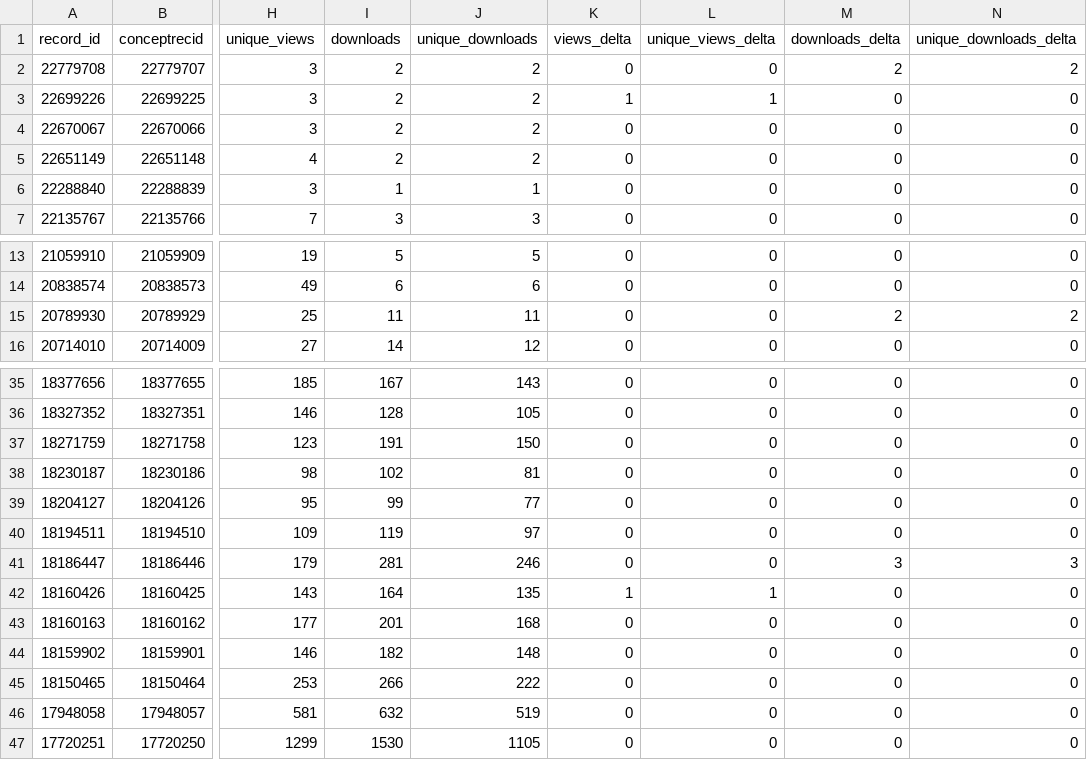
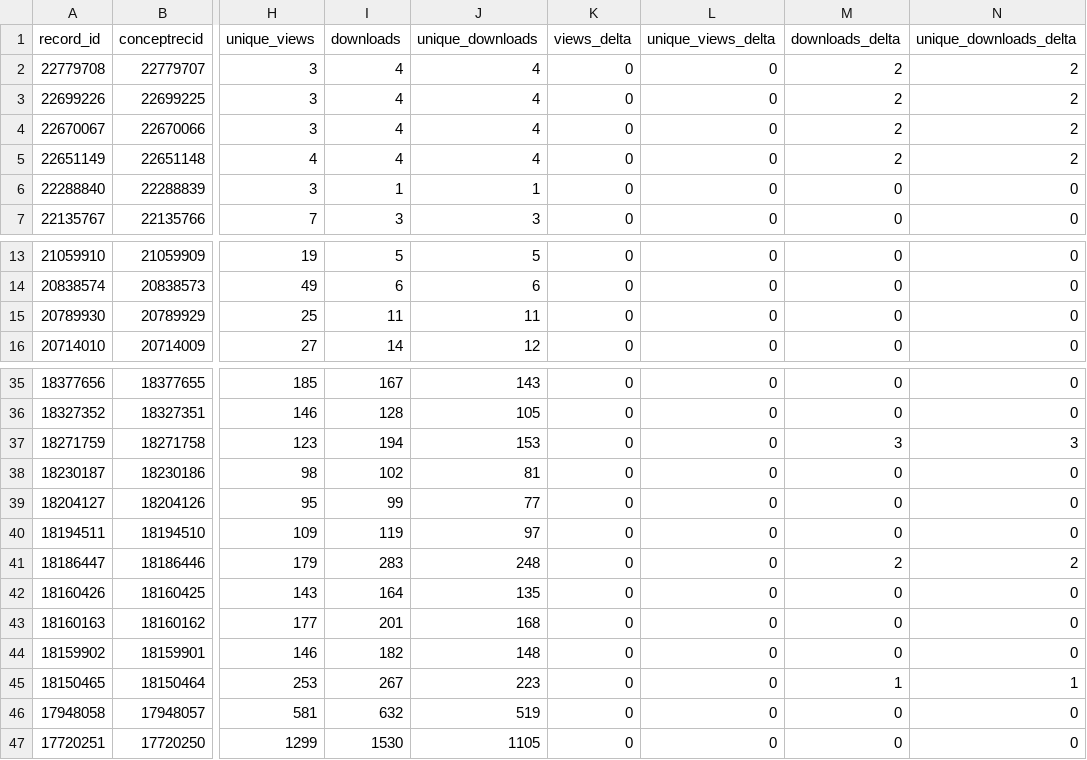
Before and after one commit to matsuoka-GPT/matsuoka-GPT.github.io, a CSV file: data/zenodo/zenodo_records.csv, drawn as a sheet; only a part is shown, gaps mark what is left out; the diff names each change by its address in the sheet, - before the commit and + after, or states it on an @@ line.

```diff
--- a/data/zenodo/zenodo_records.csv
+++ b/data/zenodo/zenodo_records.csv
-I2:I5 (downloads): 2
+I2:I5 (downloads): 4
-J2:J5 (unique_downloads): 2
+J2:J5 (unique_downloads): 4
-K3 (views_delta): 1
+K3 (views_delta): 0
-L3 (unique_views_delta): 1
+L3 (unique_views_delta): 0
-M3:M5 (downloads_delta): 0
+M3:M5 (downloads_delta): 2
-N3:N5 (unique_downloads_delta): 0
+N3:N5 (unique_downloads_delta): 2
-M15 (downloads_delta): 2
+M15 (downloads_delta): 0
-N15 (unique_downloads_delta): 2
+N15 (unique_downloads_delta): 0
-I37 (downloads): 191
+I37 (downloads): 194
-J37 (unique_downloads): 150
+J37 (unique_downloads): 153
-M37 (downloads_delta): 0
+M37 (downloads_delta): 3
-N37 (unique_downloads_delta): 0
+N37 (unique_downloads_delta): 3
-I41 (downloads): 281
+I41 (downloads): 283
-J41 (unique_downloads): 246
+J41 (unique_downloads): 248
-M41 (downloads_delta): 3
+M41 (downloads_delta): 2
-N41 (unique_downloads_delta): 3
+N41 (unique_downloads_delta): 2
-K42 (views_delta): 1
+K42 (views_delta): 0
-L42 (unique_views_delta): 1
+L42 (unique_views_delta): 0
-I45 (downloads): 266
+I45 (downloads): 267
-J45 (unique_downloads): 222
+J45 (unique_downloads): 223
-M45 (downloads_delta): 0
+M45 (downloads_delta): 1
-N45 (unique_downloads_delta): 0
+N45 (unique_downloads_delta): 1
```
Also changed, not shown: data/zenodo/history.csv, 3 other files.
